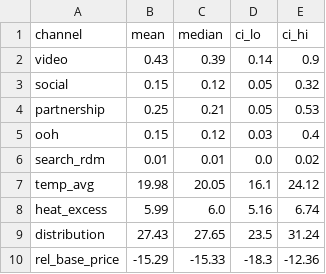
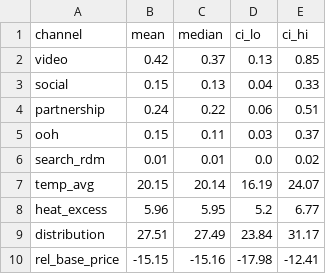
Before and after one commit to fedemendez1/nimblegravity, a CSV file: fmcg_mmm/outputs/tables/results_contributions_pct.csv, drawn as a sheet; only a part is shown; the diff covers the shown part only.

```diff
--- a/fmcg_mmm/outputs/tables/results_contributions_pct.csv
+++ b/fmcg_mmm/outputs/tables/results_contributions_pct.csv
@@ -1,10 +1,10 @@
 channel,mean,median,ci_lo,ci_hi
-video,0.43,0.39,0.14,0.9
-social,0.15,0.12,0.05,0.32
-partnership,0.25,0.21,0.05,0.53
-ooh,0.15,0.12,0.03,0.4
+video,0.42,0.37,0.13,0.85
+social,0.15,0.13,0.04,0.33
+partnership,0.24,0.22,0.06,0.51
+ooh,0.15,0.11,0.03,0.37
 search_rdm,0.01,0.01,0.0,0.02
-temp_avg,19.98,20.05,16.1,24.12
-heat_excess,5.99,6.0,5.16,6.74
-distribution,27.43,27.65,23.5,31.24
-rel_base_price,-15.29,-15.33,-18.3,-12.36
+temp_avg,20.15,20.14,16.19,24.07
+heat_excess,5.96,5.95,5.2,6.77
+distribution,27.51,27.49,23.84,31.17
+rel_base_price,-15.15,-15.16,-17.98,-12.41
```
Also changed, not shown: 12 edited cells elsewhere in this file, fmcg_mmm/outputs/tables/diag_coefficient_signs.csv, fmcg_mmm/outputs/tables/results_media_roi.csv, 6 other files.
